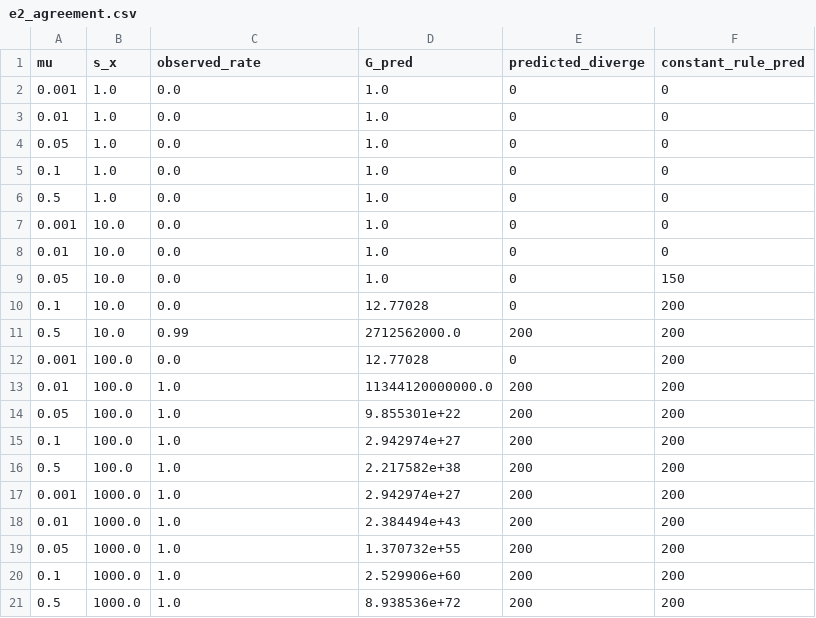
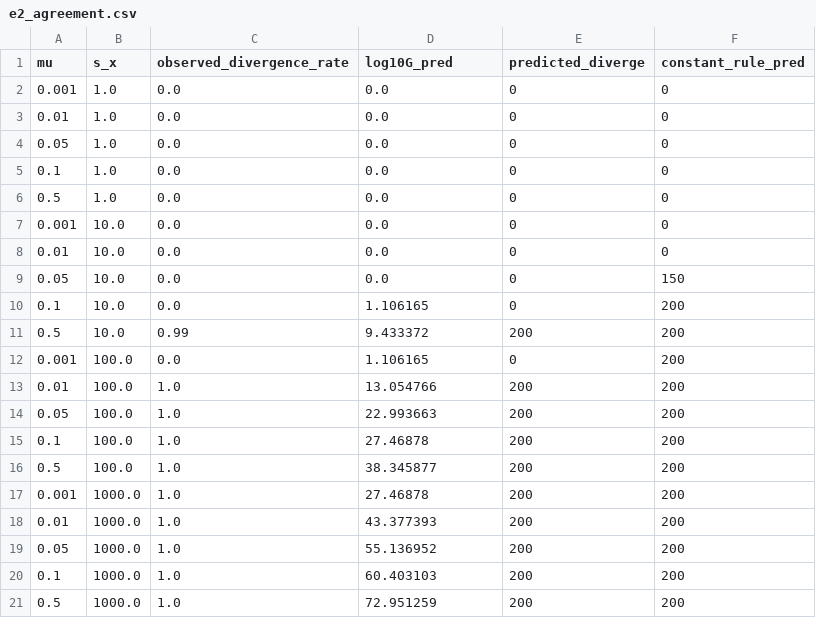
Before and after one commit to sulaimankudaimi/AcousticMonster, a CSV file: results/E2/e2_agreement.csv, drawn as a sheet.

Commit message:
E2: e2_agreement.csv (mu,s_x,obs_rate,log10G_pred,pred_diverge,const_pred) + restored stability.csv

```diff
--- a/results/E2/e2_agreement.csv
+++ b/results/E2/e2_agreement.csv
@@ -1,21 +1,21 @@
-mu,s_x,observed_rate,G_pred,predicted_diverge,constant_rule_pred
-0.001,1.0,0.0,1.0,0,0
-0.01,1.0,0.0,1.0,0,0
-0.05,1.0,0.0,1.0,0,0
-0.1,1.0,0.0,1.0,0,0
-0.5,1.0,0.0,1.0,0,0
-0.001,10.0,0.0,1.0,0,0
-0.01,10.0,0.0,1.0,0,0
-0.05,10.0,0.0,1.0,0,150
-0.1,10.0,0.0,12.77028,0,200
-0.5,10.0,0.99,2712562000.0,200,200
-0.001,100.0,0.0,12.77028,0,200
-0.01,100.0,1.0,11344120000000.0,200,200
-0.05,100.0,1.0,9.855301e+22,200,200
-0.1,100.0,1.0,2.942974e+27,200,200
-0.5,100.0,1.0,2.217582e+38,200,200
-0.001,1000.0,1.0,2.942974e+27,200,200
-0.01,1000.0,1.0,2.384494e+43,200,200
-0.05,1000.0,1.0,1.370732e+55,200,200
-0.1,1000.0,1.0,2.529906e+60,200,200
-0.5,1000.0,1.0,8.938536e+72,200,200
+mu,s_x,observed_divergence_rate,log10G_pred,predicted_diverge,constant_rule_pred
+0.001,1.0,0.0,0.0,0,0
+0.01,1.0,0.0,0.0,0,0
+0.05,1.0,0.0,0.0,0,0
+0.1,1.0,0.0,0.0,0,0
+0.5,1.0,0.0,0.0,0,0
+0.001,10.0,0.0,0.0,0,0
+0.01,10.0,0.0,0.0,0,0
+0.05,10.0,0.0,0.0,0,150
+0.1,10.0,0.0,1.106165,0,200
+0.5,10.0,0.99,9.433372,200,200
+0.001,100.0,0.0,1.106165,0,200
+0.01,100.0,1.0,13.054766,200,200
+0.05,100.0,1.0,22.993663,200,200
+0.1,100.0,1.0,27.46878,200,200
+0.5,100.0,1.0,38.345877,200,200
+0.001,1000.0,1.0,27.46878,200,200
+0.01,1000.0,1.0,43.377393,200,200
+0.05,1000.0,1.0,55.136952,200,200
+0.1,1000.0,1.0,60.403103,200,200
+0.5,1000.0,1.0,72.951259,200,200
```
Also changed, not shown: 2 other files.
